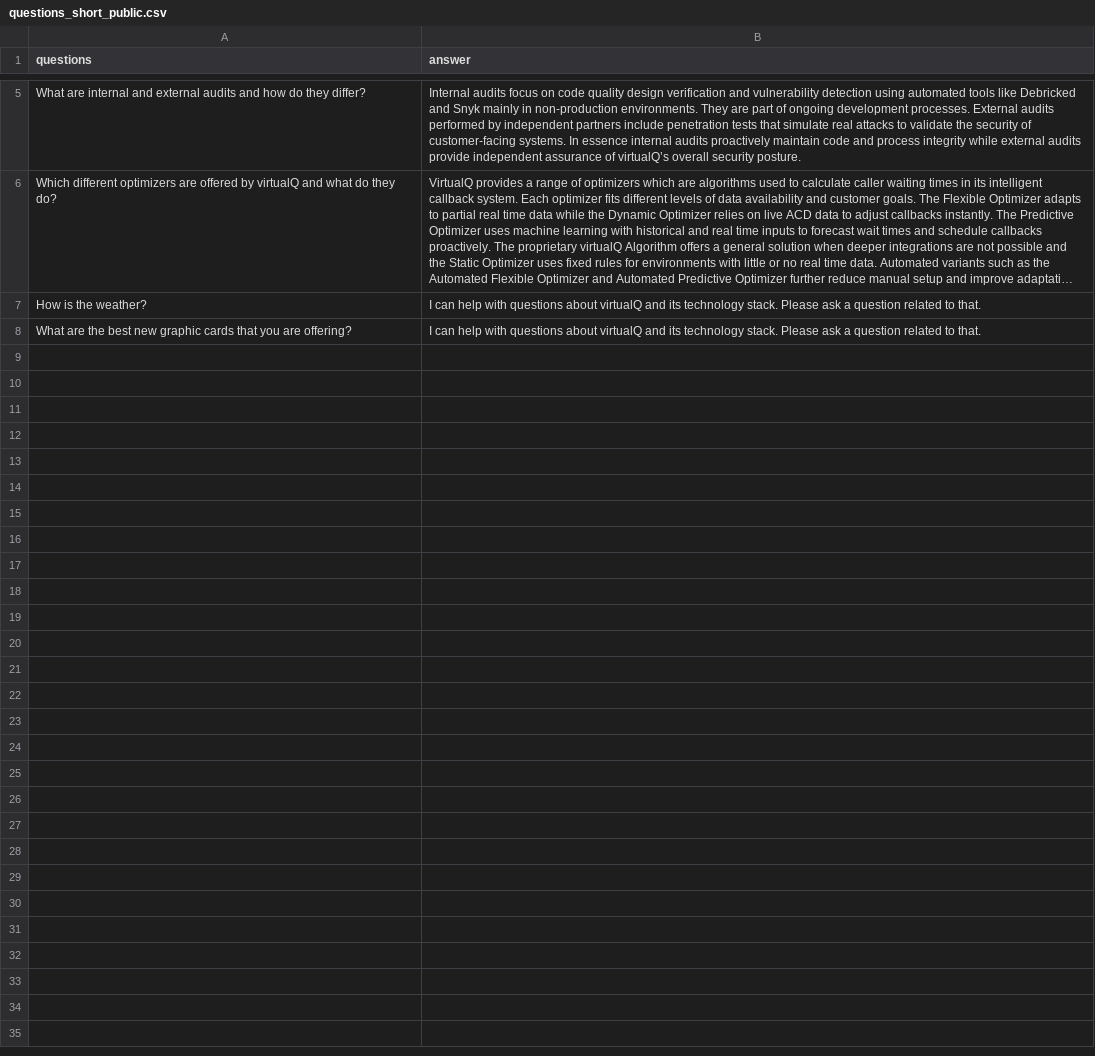
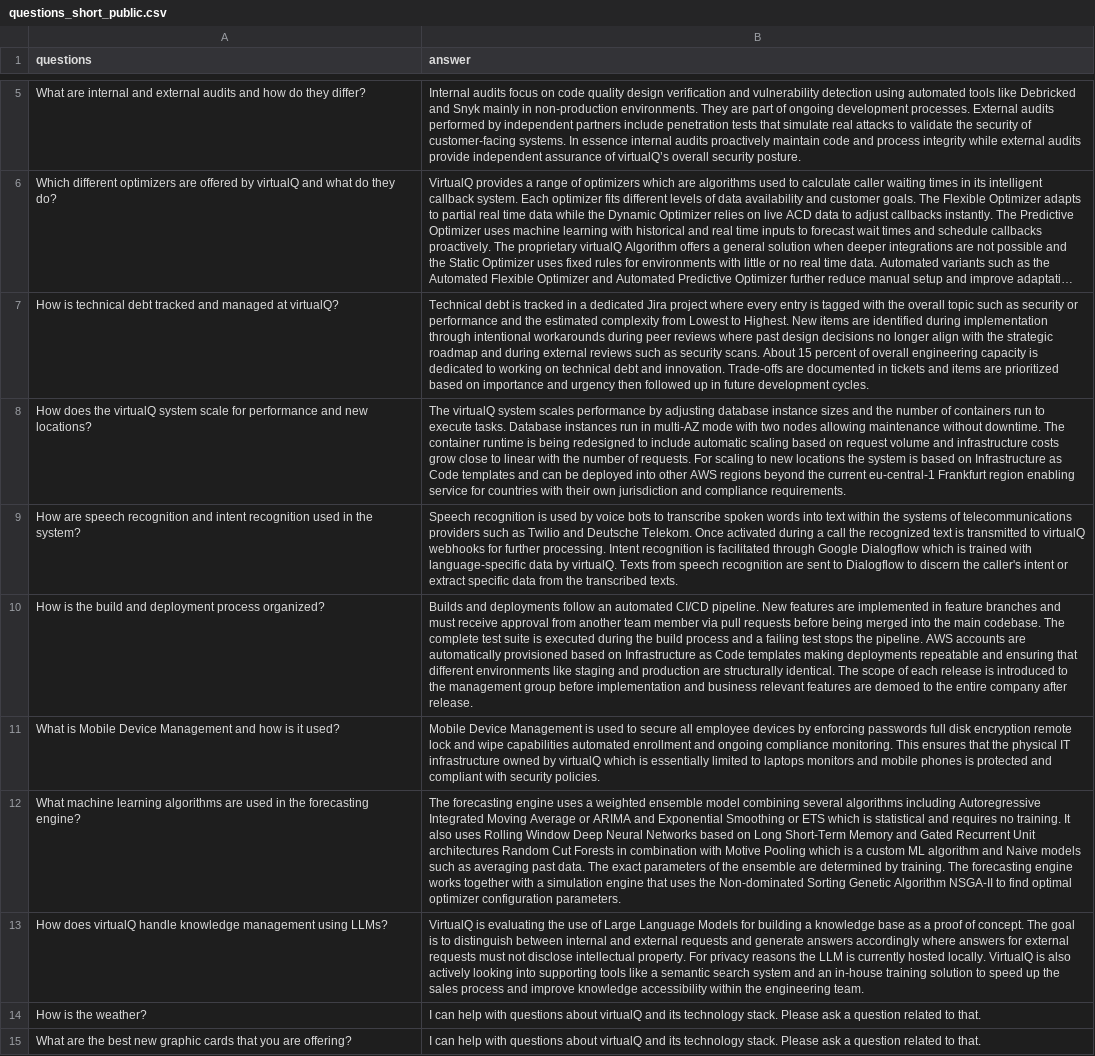
Before and after one commit to tom-kruemmel/vq-ama-agent, a CSV file: src/evaluation/questions_short_public.csv, drawn as a sheet; only a part is shown, gaps mark what is left out; long unchanged cells end in …; the diff names each change by its address in the sheet, - before the commit and + after, or states it on an @@ line.

```diff
--- a/src/evaluation/questions_short_public.csv
+++ b/src/evaluation/questions_short_public.csv
+row 7: How is technical debt tracked and managed at virtualQ? | Technical debt is tracked in a dedicated Jira project where every entry is tagged with the overall topic such as security or performance and the estimated complexity from Lowest to Highest. New items are identified during implementation through intentional workarounds during peer reviews where past design decisions no longer align with the strategic roadmap and during external reviews such as security scans. About 15 percent of overall engineering capacity is dedicated to working on technical debt and innovation. Trade-offs are documented in tickets and items are prioritized based on importance and urgency then followed up in future development cycles.
+row 8: How does the virtualQ system scale for performance and new locations? | The virtualQ system scales performance by adjusting database instance sizes and the number of containers run to execute tasks. Database instances run in multi-AZ mode with two nodes allowing maintenance without downtime. The container runtime is being redesigned to include automatic scaling based on request volume and infrastructure costs grow close to linear with the number of requests. For scaling to new locations the system is based on Infrastructure as Code templates and can be deployed into other AWS regions beyond the current eu-central-1 Frankfurt region enabling service for countries with their own jurisdiction and compliance requirements.
+row 9: How are speech recognition and intent recognition used in the system? | Speech recognition is used by voice bots to transcribe spoken words into text within the systems of telecommunications providers such as Twilio and Deutsche Telekom. Once activated during a call the recognized text is transmitted to virtualQ webhooks for further processing. Intent recognition is facilitated through Google Dialogflow which is trained with language-specific data by virtualQ. Texts from speech recognition are sent to Dialogflow to discern the caller's intent or extract specific data from the transcribed texts.
+row 10: How is the build and deployment process organized? | Builds and deployments follow an automated CI/CD pipeline. New features are implemented in feature branches and must receive approval from another team member via pull requests before being merged into the main codebase. The complete test suite is executed during the build process and a failing test stops the pipeline. AWS accounts are automatically provisioned based on Infrastructure as Code templates making deployments repeatable and ensuring that different environments like staging and production are structurally identical. The scope of each release is introduced to the management group before implementation and business relevant features are demoed to the entire company after release.
+row 11: What is Mobile Device Management and how is it used? | Mobile Device Management is used to secure all employee devices by enforcing passwords full disk encryption remote lock and wipe capabilities automated enrollment and ongoing compliance monitoring. This ensures that the physical IT infrastructure owned by virtualQ which is essentially limited to laptops monitors and mobile phones is protected and compliant with security policies.
+row 12: What machine learning algorithms are used in the forecasting engine? | The forecasting engine uses a weighted ensemble model combining several algorithms including Autoregressive Integrated Moving Average or ARIMA and Exponential Smoothing or ETS which is statistical and requires no training. It also uses Rolling Window Deep Neural Networks based on Long Short-Term Memory and Gated Recurrent Unit architectures Random Cut Forests in combination with Motive Pooling which is a custom ML algorithm and Naive models such as averaging past data. The exact parameters of the ensemble are determined by training. The forecasting engine works together with a simulation engine that uses the Non-dominated Sorting Genetic Algorithm NSGA-II to find optimal optimizer configuration parameters.
+row 13: How does virtualQ handle knowledge management using LLMs? | VirtualQ is evaluating the use of Large Language Models for building a knowledge base as a proof of concept. The goal is to distinguish between internal and external requests and generate answers accordingly where answers for external requests must not disclose intellectual property. For privacy reasons the LLM is currently hosted locally. VirtualQ is also actively looking into supporting tools like a semantic search system and an in-house training solution to speed up the sales process and improve knowledge accessibility within the engineering team.
```
Also changed, not shown: src/evaluation/questions_short_confidential.csv, 7 other files.
